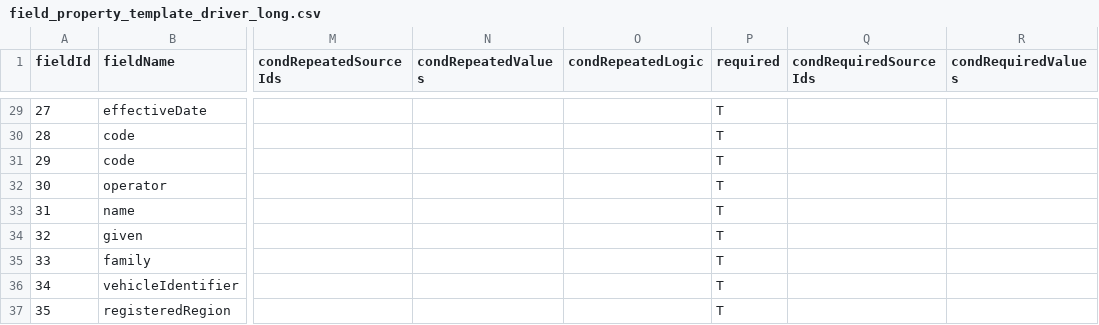
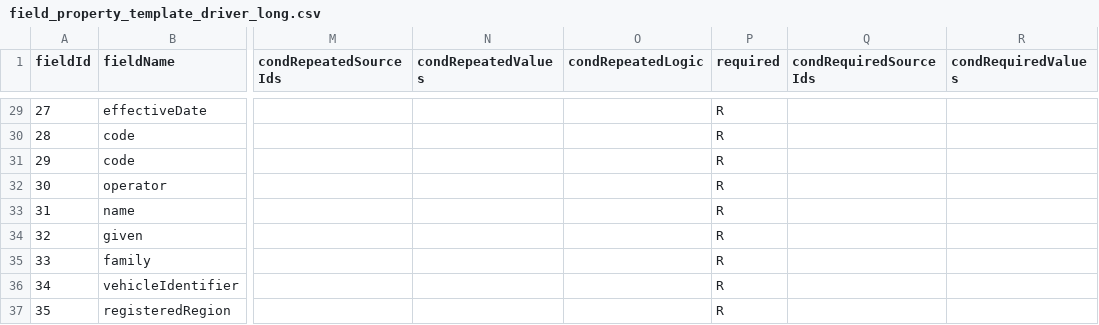
Before and after one commit to spookymvlder/xENFORCEx, a CSV file: src/main/resources/Documentation/field_property_template_driver_long.csv, drawn as a sheet; only a part is shown, gaps mark what is left out; the diff covers the shown part only; the diff names each change by its address in the sheet, - before the commit and + after, or states it on an @@ line.

```diff
--- a/src/main/resources/Documentation/field_property_template_driver_long.csv
+++ b/src/main/resources/Documentation/field_property_template_driver_long.csv
-P29:P37 (required): T
+P29:P37 (required): R
```
Also changed, not shown: 27 edited cells elsewhere in this file, src/main/resources/Documentation/field_property_template_driver_short.csv, 13 other files.
